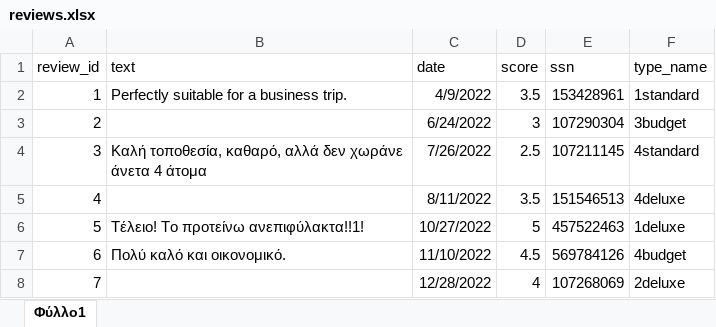
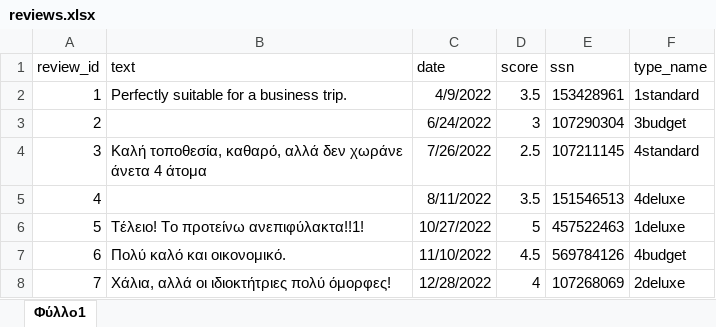
Before and after one commit to marosimosi/hotel_database, an Excel workbook: reviews.xlsx, sheet Φύλλο1, drawn as a sheet; values as stored, in another font and other column widths than the file's, no borders; the diff names each change by its address in the sheet, - before the commit and + after, or states it on an @@ line.

Commit message:
Update reviews.xlsx

```diff
--- a/reviews.xlsx (sheet Φύλλο1)
+++ b/reviews.xlsx (sheet Φύλλο1)
-B8 (text): (empty)
+B8 (text): Χάλια, αλλά οι ιδιοκτήτριες πολύ όμορφες!
```
